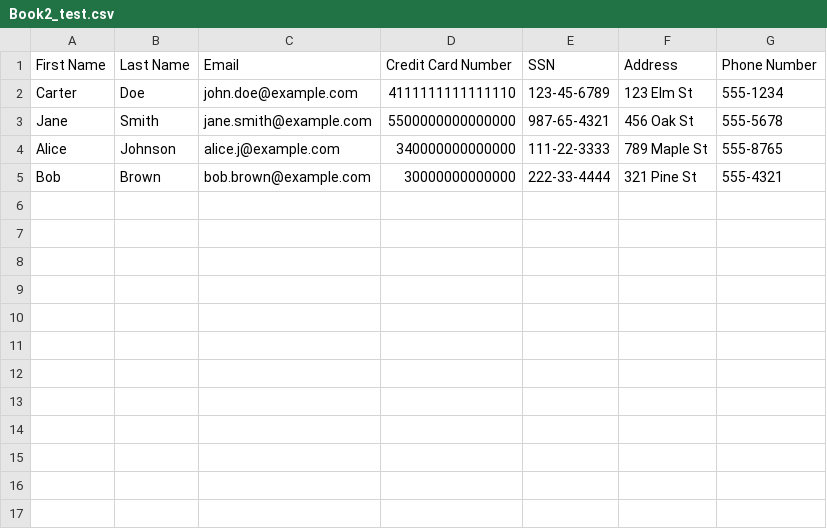
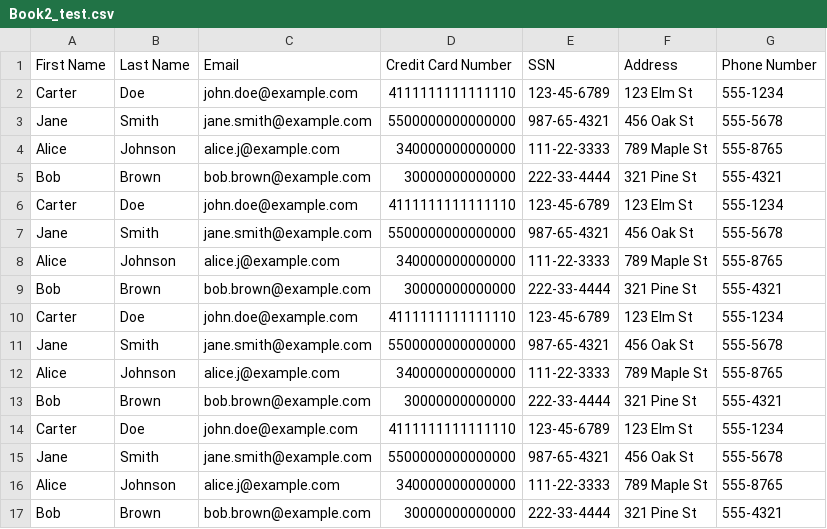
Before and after one commit to samarthvaru/Data-Masking-App, a CSV file: Book2_test.csv, drawn as a sheet.

Commit message:
added tests - initial

```diff
--- a/Book2_test.csv
+++ b/Book2_test.csv
@@ -5 +5,13 @@ Alice,Johnson,alice.j@example.com,340000000000000,111-22-3333,789 Maple St,555-8
 Bob,Brown,bob.brown@example.com,30000000000000,222-33-4444,321 Pine St,555-4321
+Carter,Doe,john.doe@example.com,4111111111111110,123-45-6789,123 Elm St,555-1234
+Jane,Smith,jane.smith@example.com,5500000000000000,987-65-4321,456 Oak St,555-5678
+Alice,Johnson,alice.j@example.com,340000000000000,111-22-3333,789 Maple St,555-8765
+Bob,Brown,bob.brown@example.com,30000000000000,222-33-4444,321 Pine St,555-4321
+Carter,Doe,john.doe@example.com,4111111111111110,123-45-6789,123 Elm St,555-1234
+Jane,Smith,jane.smith@example.com,5500000000000000,987-65-4321,456 Oak St,555-5678
+Alice,Johnson,alice.j@example.com,340000000000000,111-22-3333,789 Maple St,555-8765
+Bob,Brown,bob.brown@example.com,30000000000000,222-33-4444,321 Pine St,555-4321
+Carter,Doe,john.doe@example.com,4111111111111110,123-45-6789,123 Elm St,555-1234
+Jane,Smith,jane.smith@example.com,5500000000000000,987-65-4321,456 Oak St,555-5678
+Alice,Johnson,alice.j@example.com,340000000000000,111-22-3333,789 Maple St,555-8765
+Bob,Brown,bob.brown@example.com,30000000000000,222-33-4444,321 Pine St,555-4321
```
Also changed, not shown: 6 other files.
